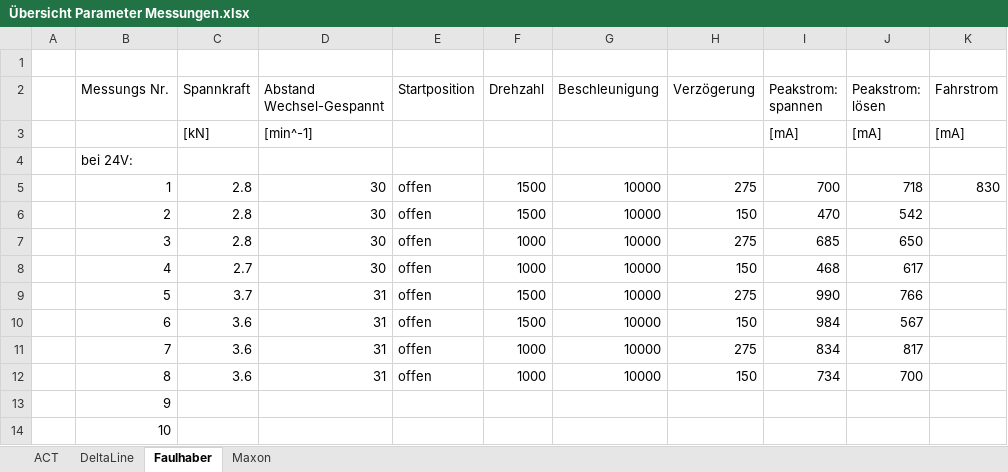
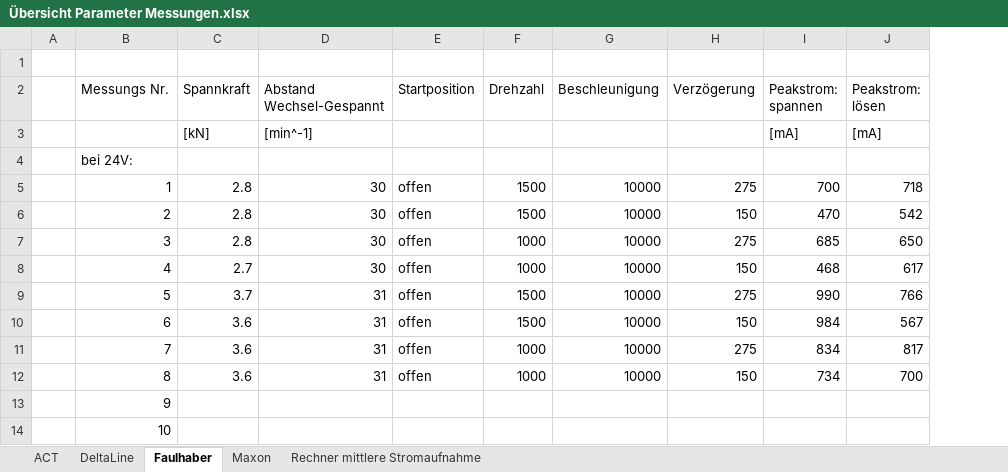
Before and after one commit to hoppe101005-creator/Programme, an Excel workbook: Rohdaten Messung sofern aufgenommen/Übersicht Parameter Messungen.xlsx, sheet Faulhaber, drawn as a sheet; values as stored, in another font and other column widths than the file's, no borders; conditional formats not drawn; the diff names each change by its address in the sheet, - before the commit and + after, or states it on an @@ line.

```diff
--- a/Rohdaten Messung sofern aufgenommen/Übersicht Parameter Messungen.xlsx (sheet Faulhaber)
+++ b/Rohdaten Messung sofern aufgenommen/Übersicht Parameter Messungen.xlsx (sheet Faulhaber)
+sheet tab: Rechner mittlere Stromaufnahme
-column K (Fahrstrom), rows 3-5: [mA] |  | 830
```
Also changed, not shown: sheet Maxon, sheet ACT, 2 other files.
